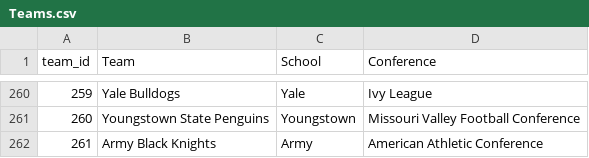
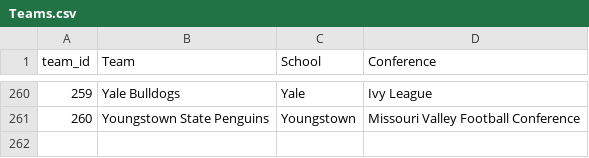
Before and after one commit to kaimed1/capstone, a CSV file: backend/data/Teams.csv, drawn as a sheet; only a part is shown, gaps mark what is left out; the diff names each change by its address in the sheet, - before the commit and + after, or states it on an @@ line.

Commit message:
Integrate Advanced stats into Schedule.csv
Combines Teams.csv, Schedule.csv, and 2023FBSAdvanced.csv
into Schedule_Stats.csv to be used by future linear
and logistic regression models

```diff
--- a/backend/data/Teams.csv
+++ b/backend/data/Teams.csv
-row 262: 261 | Army Black Knights | Army | American Athletic Conference
```
Also changed, not shown: backend/data/Combined_2023_Team_Stats.csv, backend/data/ID_Schedule.csv, 2 other files.
